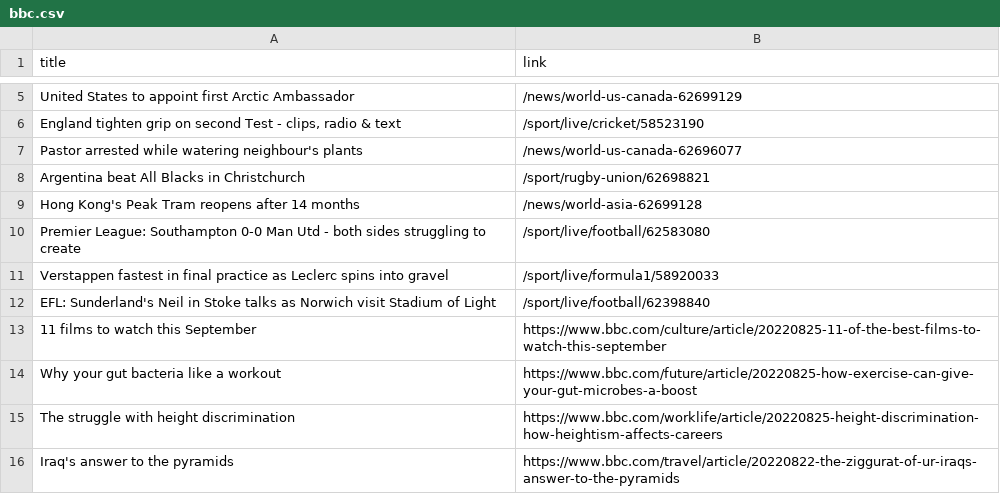
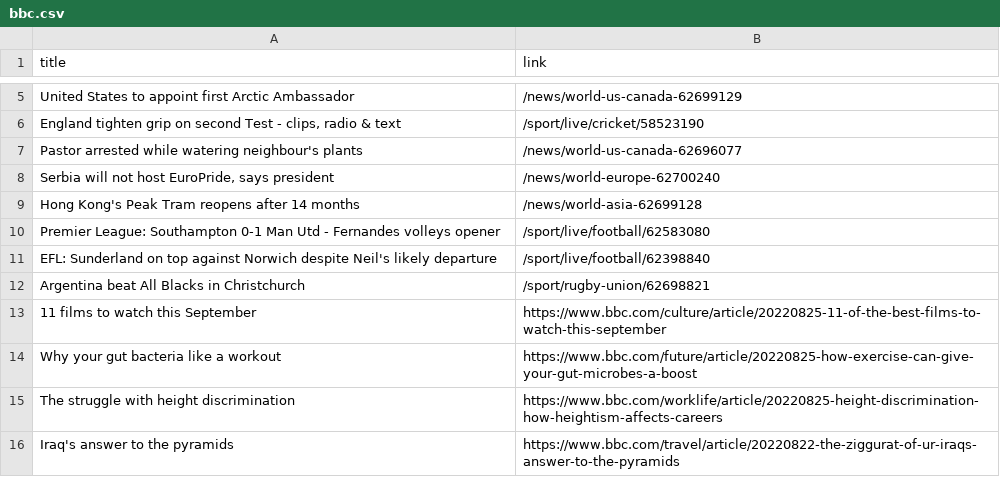
Before and after one commit to carolinaszv/automatic-scraper-bbc, a CSV file: bbc.csv, drawn as a sheet; only a part is shown, gaps mark what is left out.

```diff
--- a/bbc.csv
+++ b/bbc.csv
@@ -7,7 +7,7 @@ United States to appoint first Arctic Ambassador,/news/world-us-canada-62699129
 Pastor arrested while watering neighbour's plants,/news/world-us-canada-62696077
+"Serbia will not host EuroPride, says president",/news/world-europe-62700240
+Hong Kong's Peak Tram reopens after 14 months,/news/world-asia-62699128
+Premier League: Southampton 0-1 Man Utd - Fernandes volleys opener,/sport/live/football/62583080
+EFL: Sunderland on top against Norwich despite Neil's likely departure,/sport/live/football/62398840
 Argentina beat All Blacks in Christchurch,/sport/rugby-union/62698821
-Hong Kong's Peak Tram reopens after 14 months,/news/world-asia-62699128
-Premier League: Southampton 0-0 Man Utd - both sides struggling to create,/sport/live/football/62583080
-Verstappen fastest in final practice as Leclerc spins into gravel,/sport/live/formula1/58920033
-EFL: Sunderland's Neil in Stoke talks as Norwich visit Stadium of Light,/sport/live/football/62398840
 11 films to watch this September,https://www.bbc.com/culture/article/20220825-11-of-the-best-films-to-watch-this-september
```
